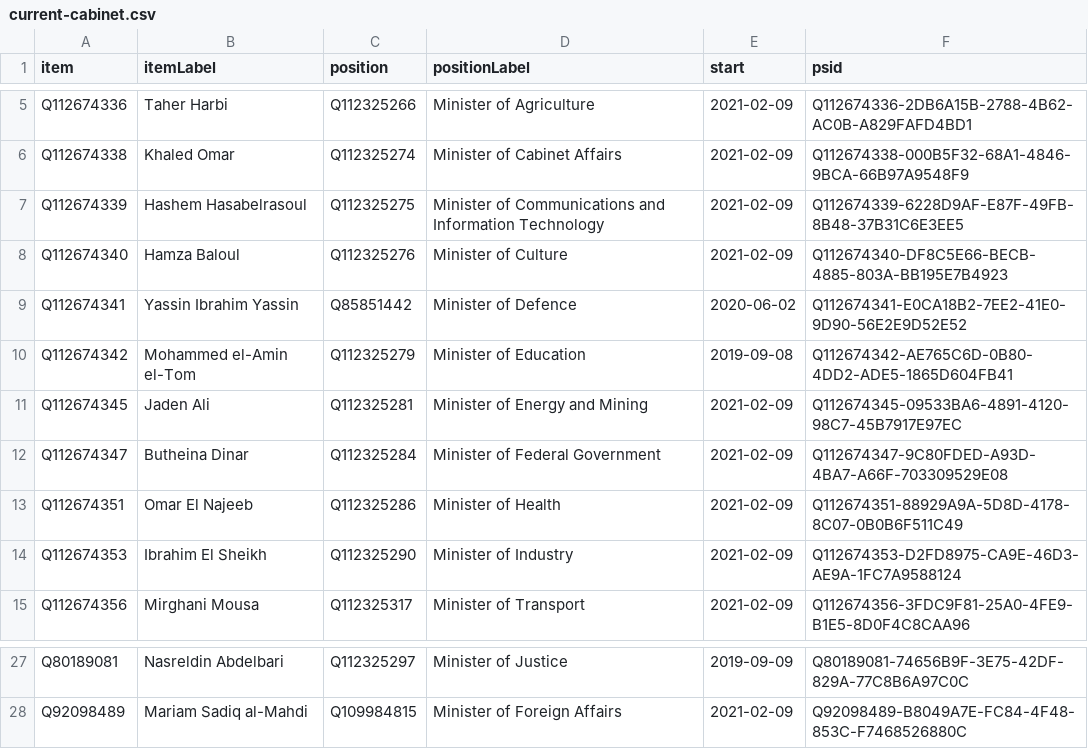
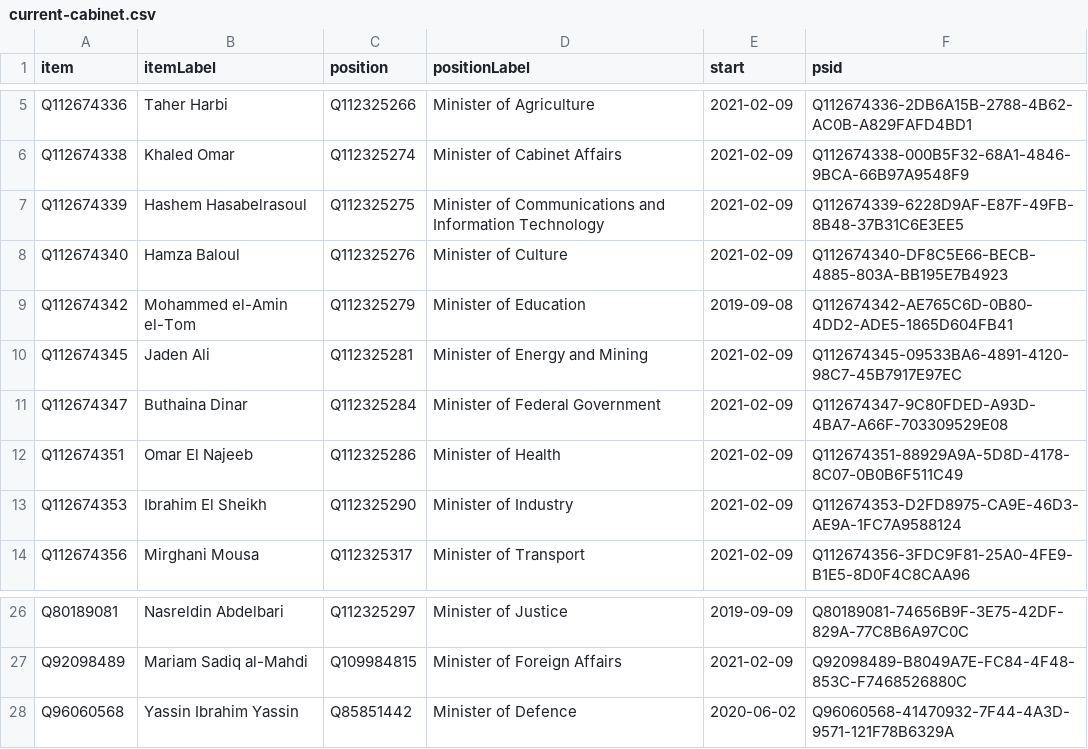
Before and after one commit to every-politician-scrapers/sudan, a CSV file: wikidata/results/current-cabinet.csv, drawn as a sheet; only a part is shown, gaps mark what is left out.

Commit message:
Run SPARQL queries

```diff
--- a/wikidata/results/current-cabinet.csv
+++ b/wikidata/results/current-cabinet.csv
@@ -8,6 +8,5 @@ Q112674339,Hashem Hasabelrasoul,Q112325275,Minister of Communications and Inform
 Q112674340,Hamza Baloul,Q112325276,Minister of Culture,2021-02-09,Q112674340-DF8C5E66-BECB-4885-803A-BB195E7B4923
-Q112674341,Yassin Ibrahim Yassin,Q85851442,Minister of Defence,2020-06-02,Q112674341-E0CA18B2-7EE2-41E0-9D90-56E2E9D52E52
 Q112674342,Mohammed el-Amin el-Tom,Q112325279,Minister of Education,2019-09-08,Q112674342-AE765C6D-0B80-4DD2-ADE5-1865D604FB41
 Q112674345,Jaden Ali,Q112325281,Minister of Energy and Mining,2021-02-09,Q112674345-09533BA6-4891-4120-98C7-45B7917E97EC
-Q112674347,Butheina Dinar,Q112325284,Minister of Federal Government,2021-02-09,Q112674347-9C80FDED-A93D-4BA7-A66F-703309529E08
+Q112674347,Buthaina Dinar,Q112325284,Minister of Federal Government,2021-02-09,Q112674347-9C80FDED-A93D-4BA7-A66F-703309529E08
 Q112674351,Omar El Najeeb,Q112325286,Minister of Health,2021-02-09,Q112674351-88929A9A-5D8D-4178-8C07-0B0B6F511C49
@@ -28 +27,2 @@ Q80189081,Nasreldin Abdelbari,Q112325297,Minister of Justice,2019-09-09,Q8018908
 Q92098489,Mariam Sadiq al-Mahdi,Q109984815,Minister of Foreign Affairs,2021-02-09,Q92098489-B8049A7E-FC84-4F48-853C-F7468526880C
+Q96060568,Yassin Ibrahim Yassin,Q85851442,Minister of Defence,2020-06-02,Q96060568-41470932-7F44-4A3D-9571-121F78B6329A
```
